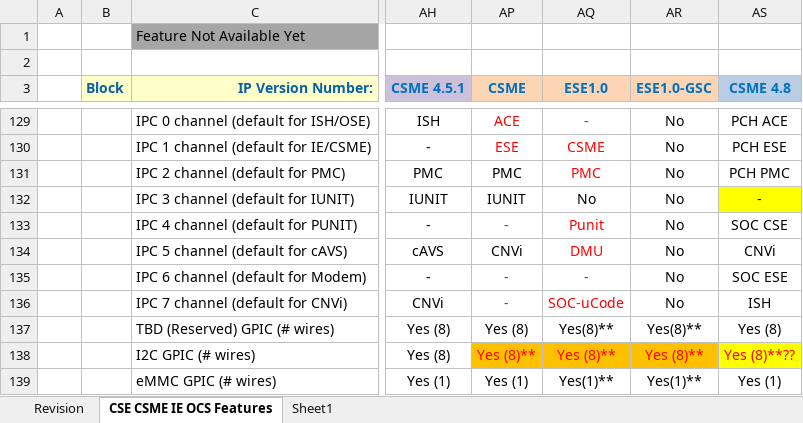
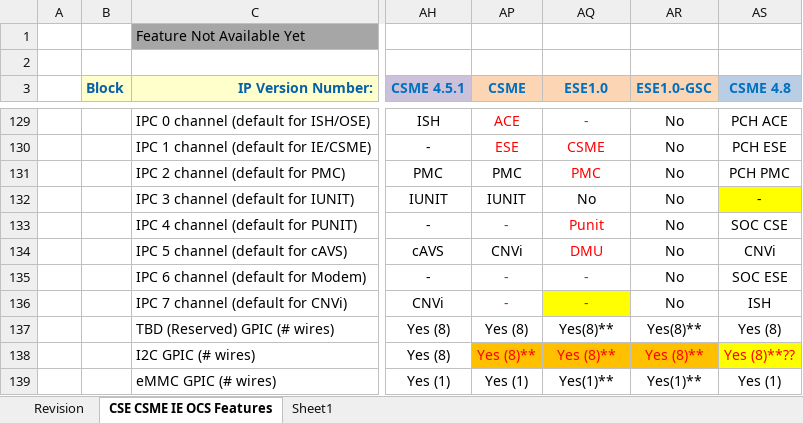
Before and after one commit to jason-ytsao/exp_submodule, an Excel workbook: ArchSpecs/Working/CSME IE OCS Hardware Architecture Features Per Project.xlsx, sheet CSE CSME IE OCS Features, drawn as a sheet; only a part is shown, gaps mark what is left out; values as stored, in another font and other column widths than the file's, no borders; the diff names each change by its address in the sheet, - before the commit and + after, or states it on an @@ line.

Commit message:
138 - 14011738651: [MTL-M] Configuration update for MTL SOC ESE
[git-p4: depot-paths = "//depot/projects/coe/CSME/": change = 788006]

```diff
--- a/ArchSpecs/Working/CSME IE OCS Hardware Architecture Features Per Project.xlsx (sheet CSE CSME IE OCS Features)
+++ b/ArchSpecs/Working/CSME IE OCS Hardware Architecture Features Per Project.xlsx (sheet CSE CSME IE OCS Features)
-AQ136 (ESE1.0): SOC-uCode
+AQ136 (ESE1.0): -
-AQ136 fill: none
+AQ136 fill: #FFFF00
```
Also changed, not shown: sheet Revision.
